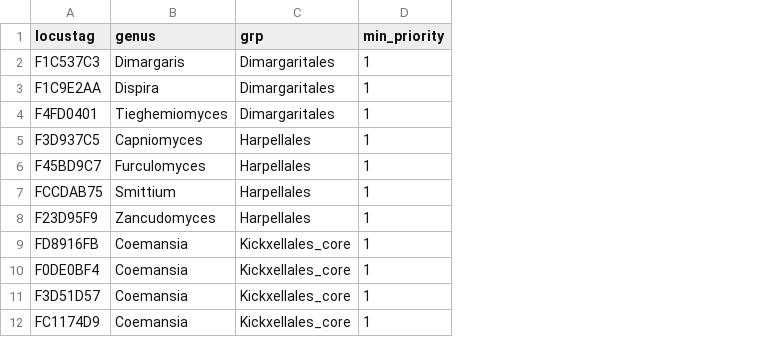
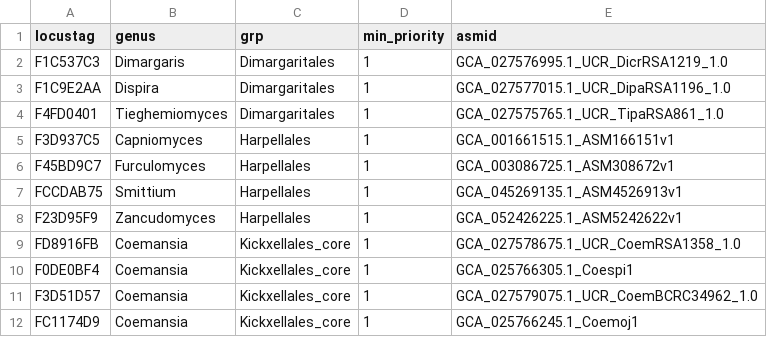
Before and after one commit to stajichlab/BFD_dashboard, a TSV file: docs/analyses/kx2_ku_pathway/tblastn/genomes.tsv, drawn as a sheet; only a part is shown; the diff names each change by its address in the sheet, - before the commit and + after, or states it on an @@ line.

```diff
--- a/docs/analyses/kx2_ku_pathway/tblastn/genomes.tsv
+++ b/docs/analyses/kx2_ku_pathway/tblastn/genomes.tsv
+column E (asmid), rows 2-12: GCA_027576995.1_UCR_DicrRSA1219_1.0 | GCA_027577015.1_UCR_DipaRSA1196_1.0 | GCA_027575765.1_UCR_TipaRSA861_1.0 | GCA_001661515.1_ASM166151v1 | GCA_003086725.1_ASM308672v1 | GCA_045269135.1_ASM4526913v1 | GCA_052426225.1_ASM5242622v1 | GCA_027578675.1_UCR_CoemRSA1358_1.0 | GCA_025766305.1_Coespi1 | GCA_027579075.1_UCR_CoemBCRC34962_1.0 | GCA_025766245.1_Coemoj1
```
Also changed, not shown: 2 other files.
